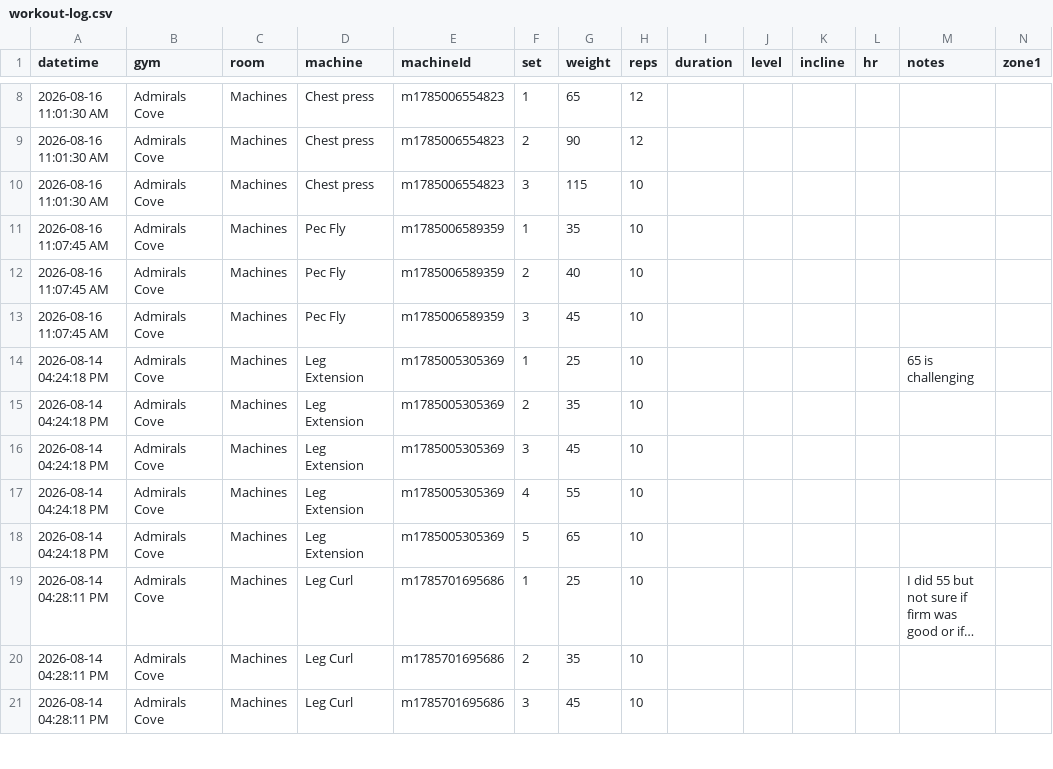
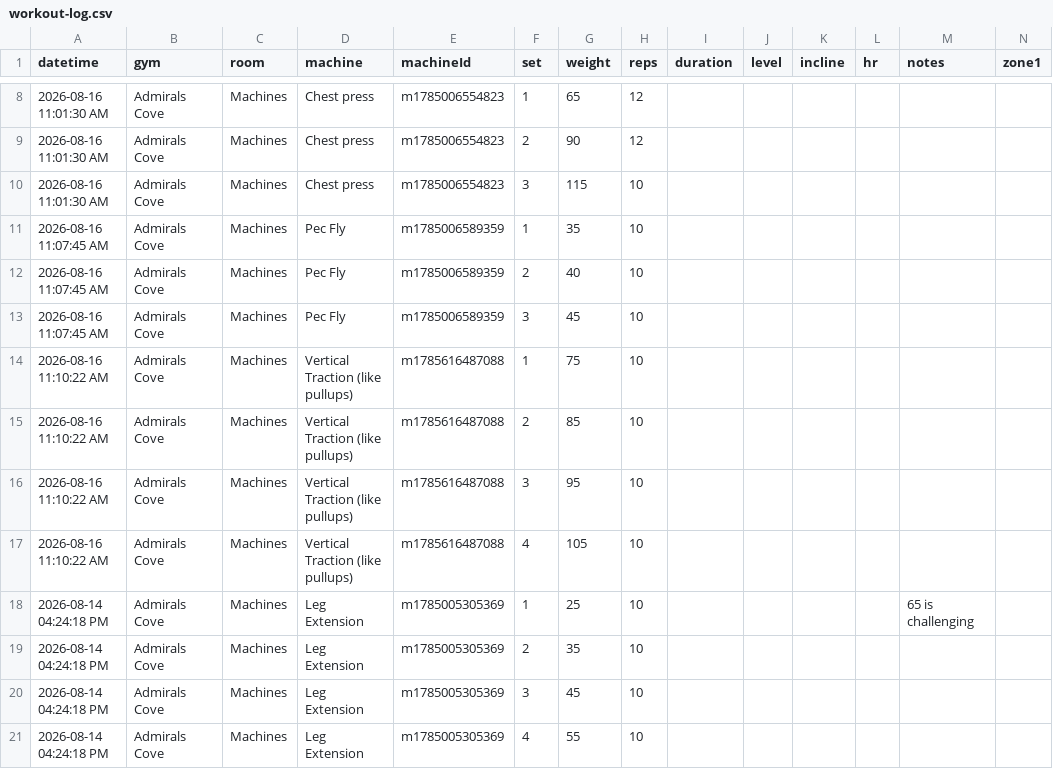
Before and after one commit to logtrim/logtrim, a CSV file: workout-log.csv, drawn as a sheet; only a part is shown, gaps mark what is left out; the shorter side is filled out with more unchanged rows; long unchanged cells end in …; rows hold the shown columns only; the diff names each change by its address in the sheet, - before the commit and + after, or states it on an @@ line.

Commit message:
Update workout log CSV

```diff
--- a/workout-log.csv
+++ b/workout-log.csv
+row 14: 2026-08-16 11:10:22 AM | Admirals Cove | Machines | Vertical Traction (like pullups) | m1785616487088 | 1 | 75 | 10
+row 15: 2026-08-16 11:10:22 AM | Admirals Cove | Machines | Vertical Traction (like pullups) | m1785616487088 | 2 | 85 | 10
+row 16: 2026-08-16 11:10:22 AM | Admirals Cove | Machines | Vertical Traction (like pullups) | m1785616487088 | 3 | 95 | 10
+row 17: 2026-08-16 11:10:22 AM | Admirals Cove | Machines | Vertical Traction (like pullups) | m1785616487088 | 4 | 105 | 10
```
